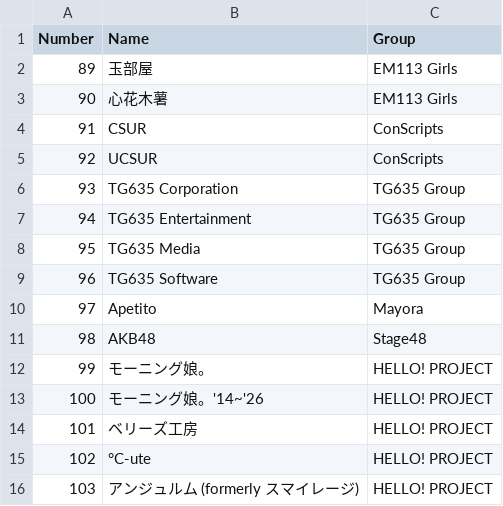
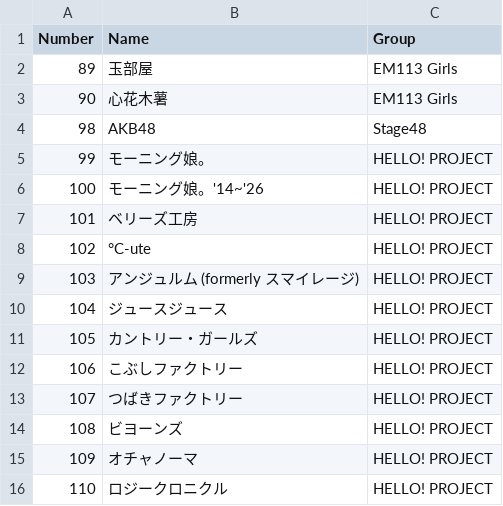
Before and after one commit to TG635-alt126xA/ExtendedMaster113, a CSV file: logos_terrestrial.csv, drawn as a sheet; only a part is shown; the shorter side is filled out with more unchanged rows; the diff names each change by its address in the sheet, - before the commit and + after, or states it on an @@ line.

Commit message:
Update logos_terrestrial.csv

```diff
--- a/logos_terrestrial.csv
+++ b/logos_terrestrial.csv
-row 4: 91 | CSUR | ConScripts
-row 5: 92 | UCSUR | ConScripts
-row 6: 93 | TG635 Corporation | TG635 Group
-row 7: 94 | TG635 Entertainment | TG635 Group
-row 8: 95 | TG635 Media | TG635 Group
-row 9: 96 | TG635 Software | TG635 Group
-row 10: 97 | Apetito | Mayora
```
